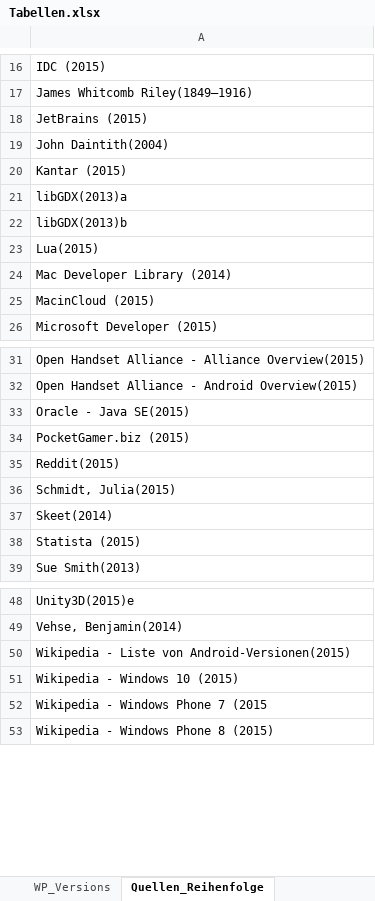
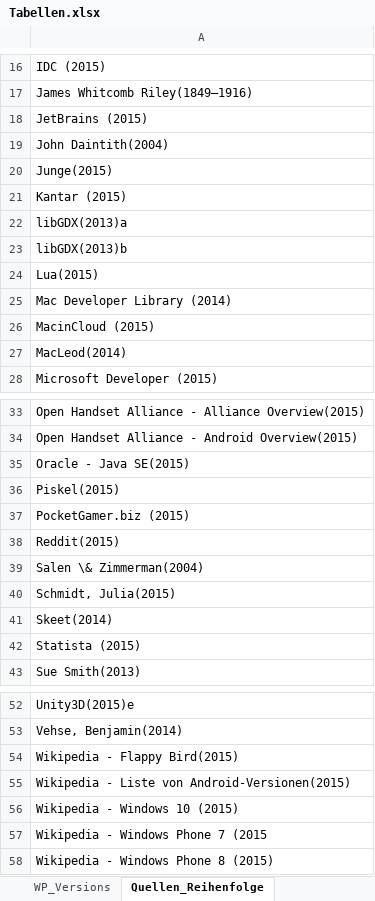
Before and after one commit to SebastianBone/Bachelorarbeit_Repo, an Excel workbook: Quellen und Vorlagen/Excell-Sheets/Tabellen.xlsx, sheet Quellen_Reihenfolge, drawn as a sheet; only a part is shown, gaps mark what is left out; values as stored, in another font and other column widths than the file's, no borders; the diff names each change by its address in the sheet, - before the commit and + after, or states it on an @@ line.

Commit message:
Konzeption; Messprotokolle; Tabellen

```diff
--- a/Quellen und Vorlagen/Excell-Sheets/Tabellen.xlsx (sheet Quellen_Reihenfolge)
+++ b/Quellen und Vorlagen/Excell-Sheets/Tabellen.xlsx (sheet Quellen_Reihenfolge)
+row 20: Junge(2015)
+row 27: MacLeod(2014)
+row 36: Piskel(2015)
+row 39: Salen \& Zimmerman(2004)
+row 54: Wikipedia - Flappy Bird(2015)
```
Also changed, not shown: 5 other files.
